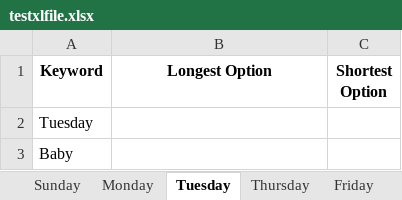
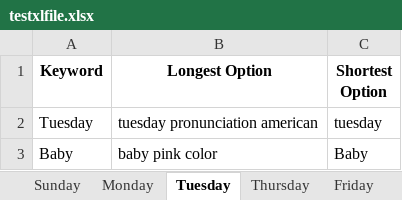
Before and after one commit to Sarowar-Alam-Saidi/Google-Search-SuggestionAutomation, an Excel workbook: testxlfile.xlsx, sheet Tuesday, drawn as a sheet; values as stored, in another font and other column widths than the file's, no borders; the diff names each change by its address in the sheet, - before the commit and + after, or states it on an @@ line.

```diff
--- a/testxlfile.xlsx (sheet Tuesday)
+++ b/testxlfile.xlsx (sheet Tuesday)
-B2 (Longest Option): (empty)
+B2 (Longest Option): tuesday pronunciation american
-C2 (Shortest Option): (empty)
+C2 (Shortest Option): tuesday
-B3 (Longest Option): (empty)
+B3 (Longest Option): baby pink color
-C3 (Shortest Option): (empty)
+C3 (Shortest Option): Baby
```
Also changed, not shown: 2 other files.
